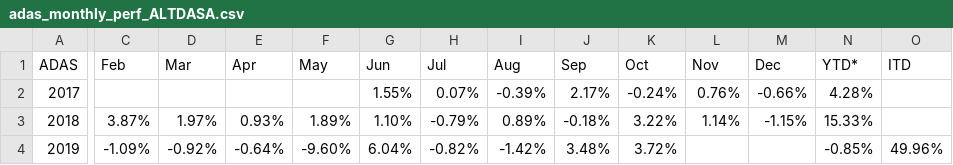
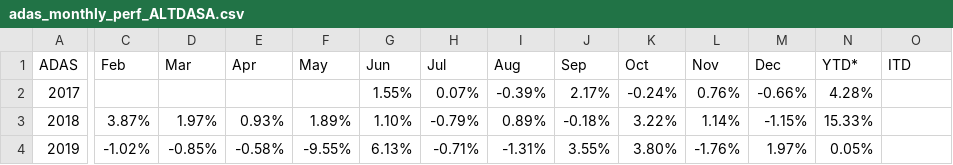
Before and after one commit to MuhmmadHamzatahir/altanawealth, a CSV file: assets/chart-data/adas_monthly_perf_ALTDASA.csv, drawn as a sheet; only a part is shown, gaps mark what is left out; the diff names each change by its address in the sheet, - before the commit and + after, or states it on an @@ line.

Commit message:
Upload: assets/chart-data/adas_monthly_perf_ALTDASA.csv

```diff
--- a/assets/chart-data/adas_monthly_perf_ALTDASA.csv
+++ b/assets/chart-data/adas_monthly_perf_ALTDASA.csv
-C4 (Feb): -1.09%
+C4 (Feb): -1.02%
-D4 (Mar): -0.92%
+D4 (Mar): -0.85%
-E4 (Apr): -0.64%
+E4 (Apr): -0.58%
-F4 (May): -9.60%
+F4 (May): -9.55%
-G4 (Jun): 6.04%
+G4 (Jun): 6.13%
-H4 (Jul): -0.82%
+H4 (Jul): -0.71%
-I4 (Aug): -1.42%
+I4 (Aug): -1.31%
-J4 (Sep): 3.48%
+J4 (Sep): 3.55%
-K4 (Oct): 3.72%
+K4 (Oct): 3.80%
-L4 (Nov): (empty)
+L4 (Nov): -1.76%
-M4 (Dec): (empty)
+M4 (Dec): 1.97%
-N4 (YTD*): -0.85%
+N4 (YTD*): 0.05%
-O4 (ITD): 49.96%
+O4 (ITD): (empty)
```
